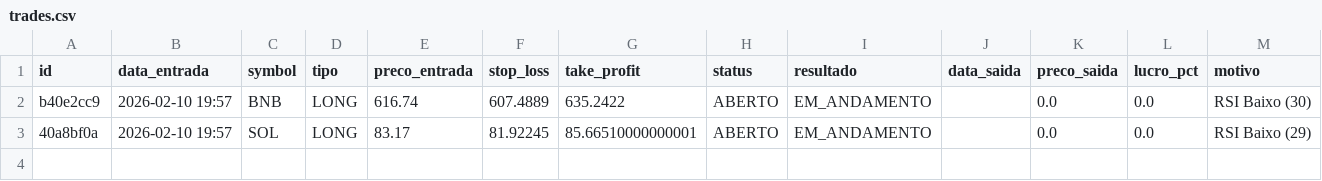
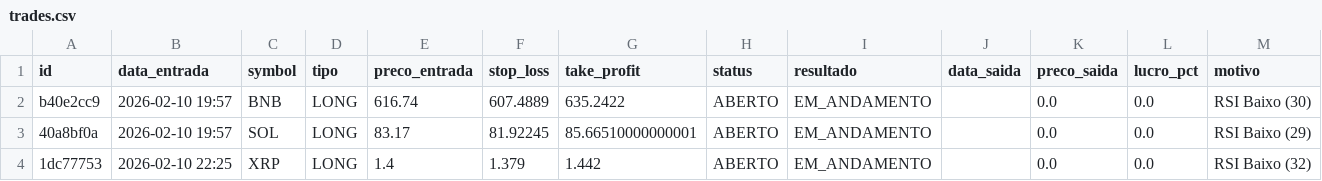
Before and after one commit to djmtecnologia/RoboDerik, a CSV file: trades.csv, drawn as a sheet; the diff names each change by its address in the sheet, - before the commit and + after, or states it on an @@ line.

Commit message:
📊 Atualizando Planilha de Trades

```diff
--- a/trades.csv
+++ b/trades.csv
+row 4: 1dc77753 | 2026-02-10 22:25 | XRP | LONG | 1.4 | 1.379 | 1.442 | ABERTO | EM_ANDAMENTO |  | 0.0 | 0.0 | RSI Baixo (32)
```
